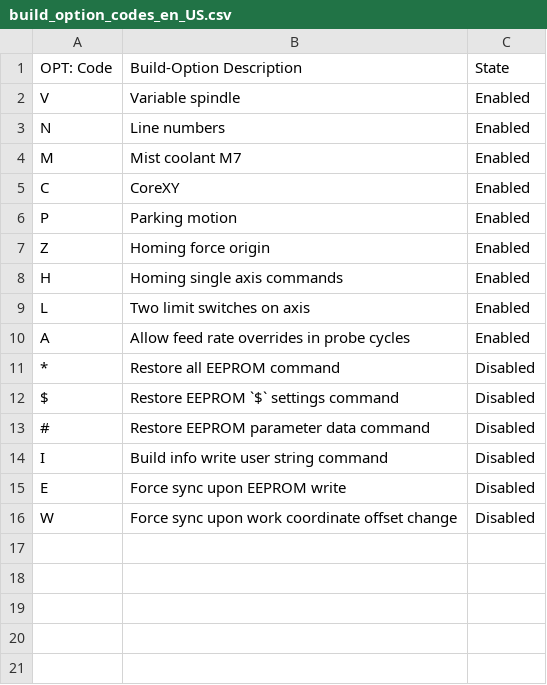
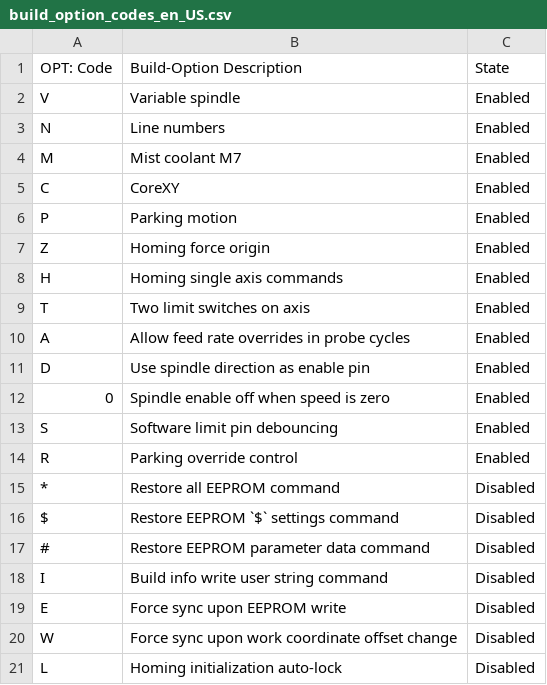
Before and after one commit to grbl/grbl, a CSV file: doc/csv/build_option_codes_en_US.csv, drawn as a sheet.

```diff
--- a/doc/csv/build_option_codes_en_US.csv
+++ b/doc/csv/build_option_codes_en_US.csv
@@ -8,4 +8,8 @@
 "H","Homing single axis commands","Enabled"
-"L","Two limit switches on axis","Enabled"
+"T","Two limit switches on axis","Enabled"
 "A","Allow feed rate overrides in probe cycles","Enabled"
+"D","Use spindle direction as enable pin","Enabled"
+"0","Spindle enable off when speed is zero","Enabled"
+"S","Software limit pin debouncing","Enabled"
+"R","Parking override control","Enabled"
 "*","Restore all EEPROM command","Disabled"
@@ -16 +20,2 @@
 "W","Force sync upon work coordinate offset change","Disabled"
+"L","Homing initialization auto-lock","Disabled"
```
Also changed, not shown: doc/csv/error_codes_en_US.csv, 21 other files.
